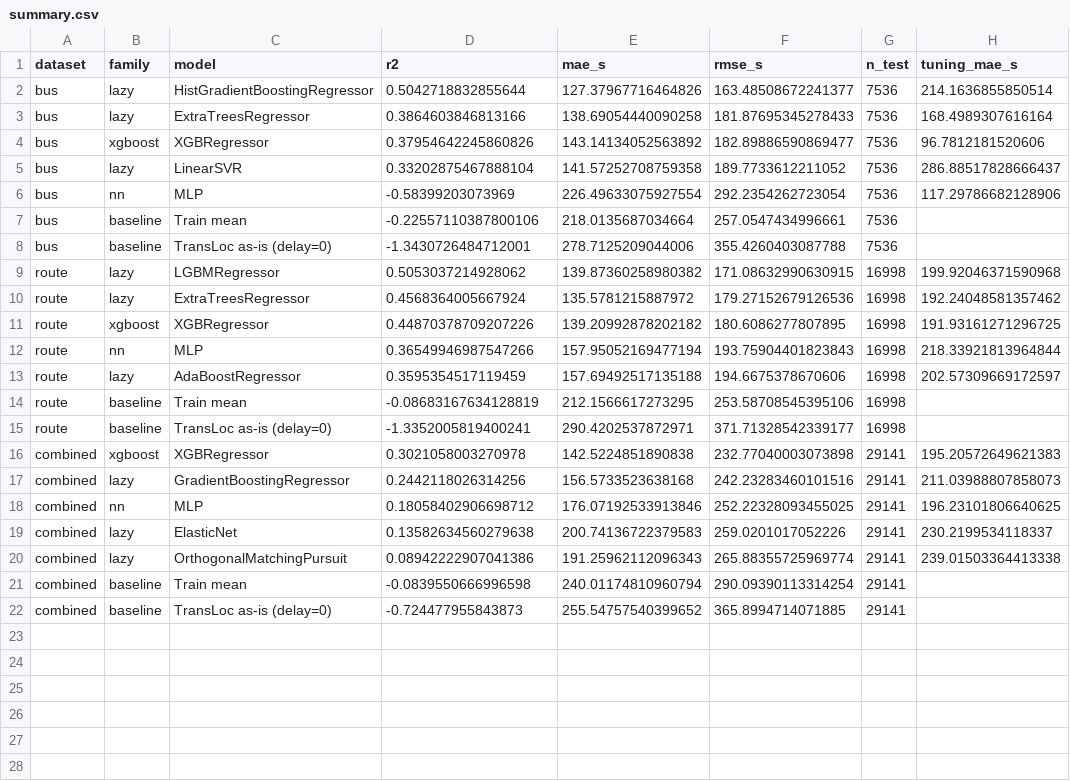
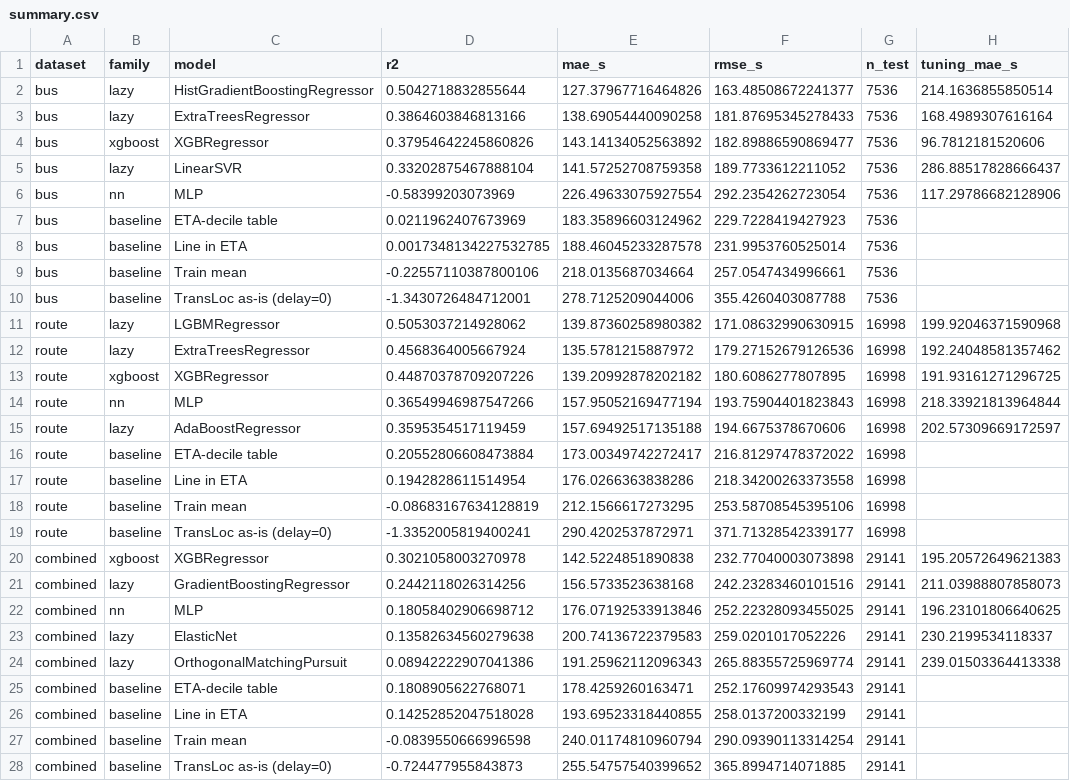
Before and after one commit to danmano411/stinger-delay, a CSV file: Analysis/model_comparison/results/summary.csv, drawn as a sheet; the diff names each change by its address in the sheet, - before the commit and + after, or states it on an @@ line.

Commit message:
Add ETA-only baselines and a quick-scan summary of results
Adds two baselines fit on train (a straight line in TransLoc's ETA and a
lookup table by ETA decile) and opens summary.md and the README with the
baseline comparison and the error by ETA horizon.

```diff
--- a/Analysis/model_comparison/results/summary.csv
+++ b/Analysis/model_comparison/results/summary.csv
+row 7: bus | baseline | ETA-decile table | 0.0211962407673969 | 183.35896603124962 | 229.7228419427923 | 7536
+row 8: bus | baseline | Line in ETA | 0.0017348134227532785 | 188.46045233287578 | 231.9953760525014 | 7536
+row 16: route | baseline | ETA-decile table | 0.20552806608473884 | 173.00349742272417 | 216.81297478372022 | 16998
+row 17: route | baseline | Line in ETA | 0.1942828611514954 | 176.0266363838286 | 218.34200263373558 | 16998
+row 25: combined | baseline | ETA-decile table | 0.1808905622768071 | 178.4259260163471 | 252.17609974293543 | 29141
+row 26: combined | baseline | Line in ETA | 0.14252852047518028 | 193.69523318440855 | 258.0137200332199 | 29141
```
Also changed, not shown: 3 other files.
